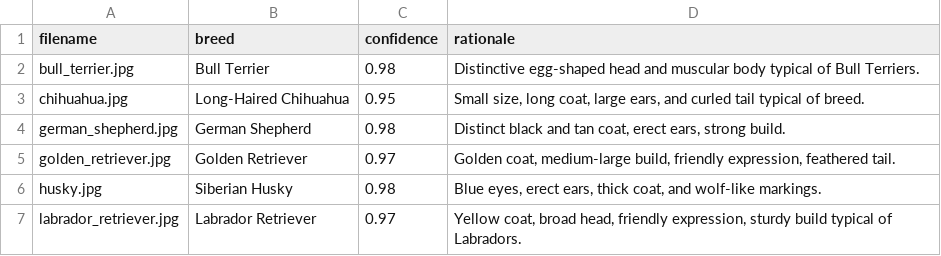
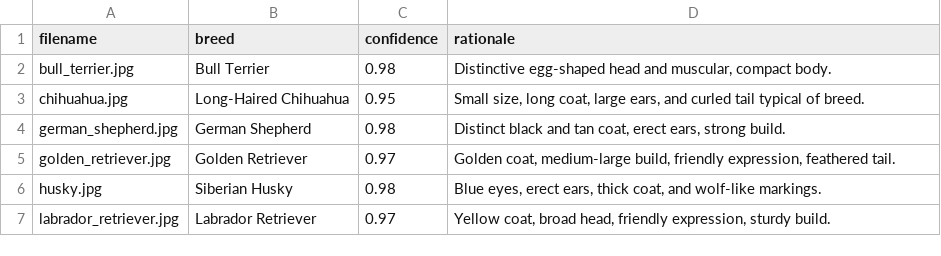
Before and after one commit to Suhong88/AI500, a CSV file: module_07/data/dog_breed_classification.csv, drawn as a sheet.

Commit message:
modified module 7

```diff
--- a/module_07/data/dog_breed_classification.csv
+++ b/module_07/data/dog_breed_classification.csv
@@ -1,3 +1,3 @@
 filename,breed,confidence,rationale
-bull_terrier.jpg,Bull Terrier,0.98,Distinctive egg-shaped head and muscular body typical of Bull Terriers.
+bull_terrier.jpg,Bull Terrier,0.98,"Distinctive egg-shaped head and muscular, compact body."
 chihuahua.jpg,Long-Haired Chihuahua,0.95,"Small size, long coat, large ears, and curled tail typical of breed."
@@ -6,2 +6,2 @@ golden_retriever.jpg,Golden Retriever,0.97,"Golden coat, medium-large build, fri
 husky.jpg,Siberian Husky,0.98,"Blue eyes, erect ears, thick coat, and wolf-like markings."
-labrador_retriever.jpg,Labrador Retriever,0.97,"Yellow coat, broad head, friendly expression, sturdy build typical of Labradors."
+labrador_retriever.jpg,Labrador Retriever,0.97,"Yellow coat, broad head, friendly expression, sturdy build."
```
Also changed, not shown: 5 other files.
